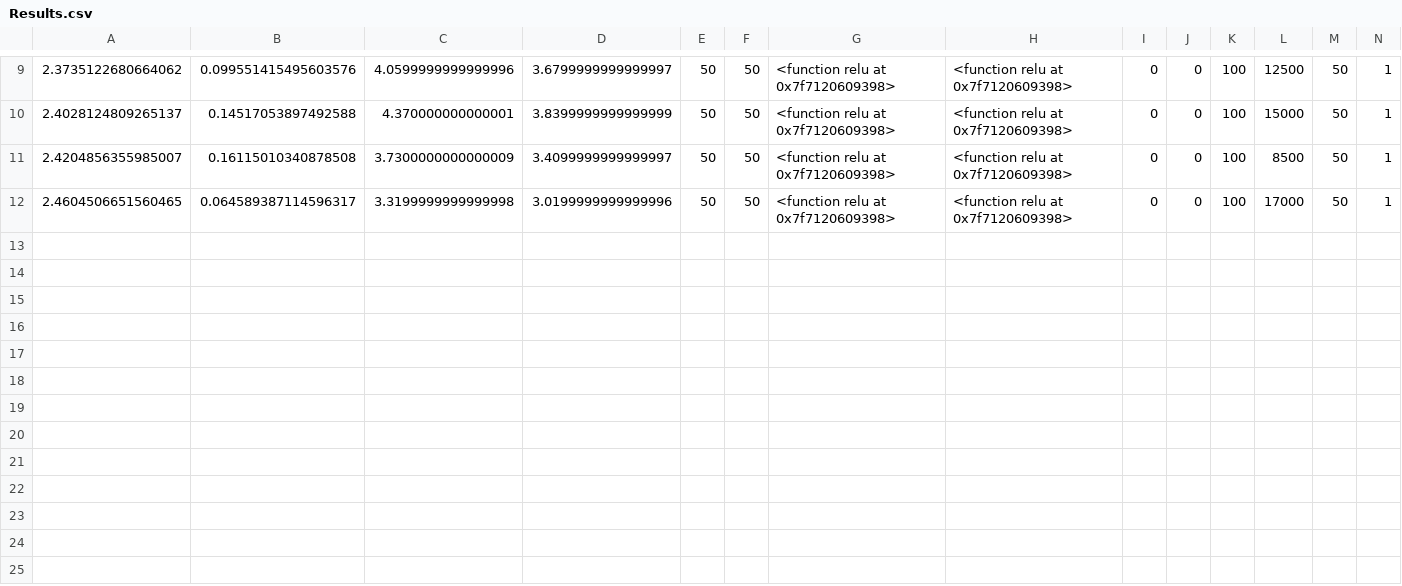
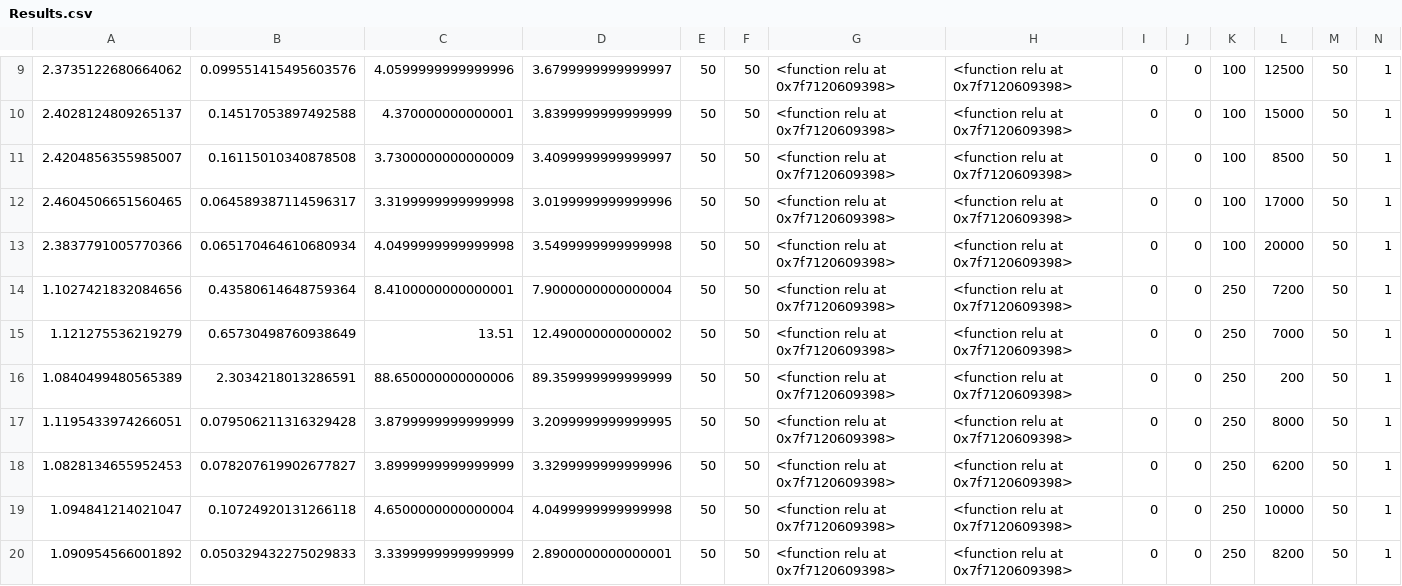
Before and after one commit to rzel/NNDL-Project, a CSV file: src/Results.csv, drawn as a sheet; only a part is shown, gaps mark what is left out; rows hold the shown columns only; the diff names each change by its address in the sheet, - before the commit and + after, or states it on an @@ line.

```diff
--- a/src/Results.csv
+++ b/src/Results.csv
+row 13: 2.3837791005770366 | 0.065170464610680934 | 4.0499999999999998 | 3.5499999999999998 | 50 | 50 | <function relu at 0x7f7120609398> | <function relu at 0x7f7120609398> | 0 | 0 | 100 | 20000 | 50 | 1
+row 14: 1.1027421832084656 | 0.43580614648759364 | 8.4100000000000001 | 7.9000000000000004 | 50 | 50 | <function relu at 0x7f7120609398> | <function relu at 0x7f7120609398> | 0 | 0 | 250 | 7200 | 50 | 1
+row 15: 1.121275536219279 | 0.65730498760938649 | 13.51 | 12.490000000000002 | 50 | 50 | <function relu at 0x7f7120609398> | <function relu at 0x7f7120609398> | 0 | 0 | 250 | 7000 | 50 | 1
+row 16: 1.0840499480565389 | 2.3034218013286591 | 88.650000000000006 | 89.359999999999999 | 50 | 50 | <function relu at 0x7f7120609398> | <function relu at 0x7f7120609398> | 0 | 0 | 250 | 200 | 50 | 1
+row 17: 1.1195433974266051 | 0.079506211316329428 | 3.8799999999999999 | 3.2099999999999995 | 50 | 50 | <function relu at 0x7f7120609398> | <function relu at 0x7f7120609398> | 0 | 0 | 250 | 8000 | 50 | 1
+row 18: 1.0828134655952453 | 0.078207619902677827 | 3.8999999999999999 | 3.3299999999999996 | 50 | 50 | <function relu at 0x7f7120609398> | <function relu at 0x7f7120609398> | 0 | 0 | 250 | 6200 | 50 | 1
+row 19: 1.094841214021047 | 0.10724920131266118 | 4.6500000000000004 | 4.0499999999999998 | 50 | 50 | <function relu at 0x7f7120609398> | <function relu at 0x7f7120609398> | 0 | 0 | 250 | 10000 | 50 | 1
+row 20: 1.090954566001892 | 0.050329432275029833 | 3.3399999999999999 | 2.8900000000000001 | 50 | 50 | <function relu at 0x7f7120609398> | <function relu at 0x7f7120609398> | 0 | 0 | 250 | 8200 | 50 | 1
```
Also changed, not shown: 11 other files.
